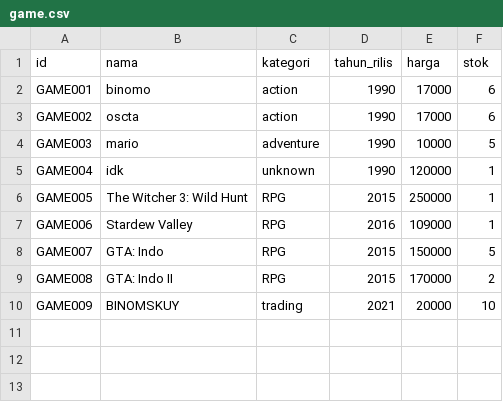
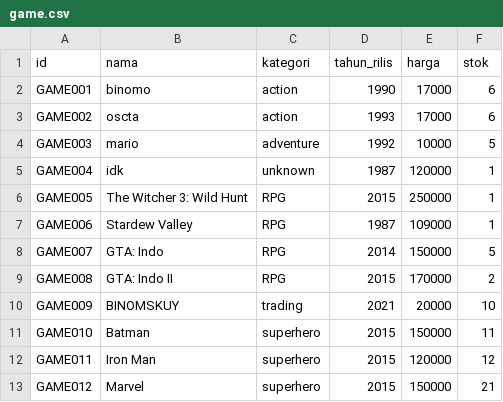
Before and after one commit to KenEzekiel/TubesDaspro, a CSV file: Database/save-file-1/game.csv, drawn as a sheet.

```diff
--- a/Database/save-file-1/game.csv
+++ b/Database/save-file-1/game.csv
@@ -2,9 +2,12 @@ id;nama;kategori;tahun_rilis;harga;stok
 GAME001;binomo;action;1990;17000;6
-GAME002;oscta;action;1990;17000;6
-GAME003;mario;adventure;1990;10000;5
-GAME004;idk;unknown;1990;120000;1
+GAME002;oscta;action;1993;17000;6
+GAME003;mario;adventure;1992;10000;5
+GAME004;idk;unknown;1987;120000;1
 GAME005;The Witcher 3: Wild Hunt;RPG;2015;250000;1
-GAME006;Stardew Valley;RPG;2016;109000;1
-GAME007;GTA: Indo;RPG;2015;150000;5
+GAME006;Stardew Valley;RPG;1987;109000;1
+GAME007;GTA: Indo;RPG;2014;150000;5
 GAME008;GTA: Indo II;RPG;2015;170000;2
 GAME009;BINOMSKUY;trading;2021;20000;10
+GAME010;Batman;superhero;2015;150000;11
+GAME011;Iron Man;superhero;2015;120000;12
+GAME012;Marvel;superhero;2015;150000;21
```
Also changed, not shown: 4 other files.
